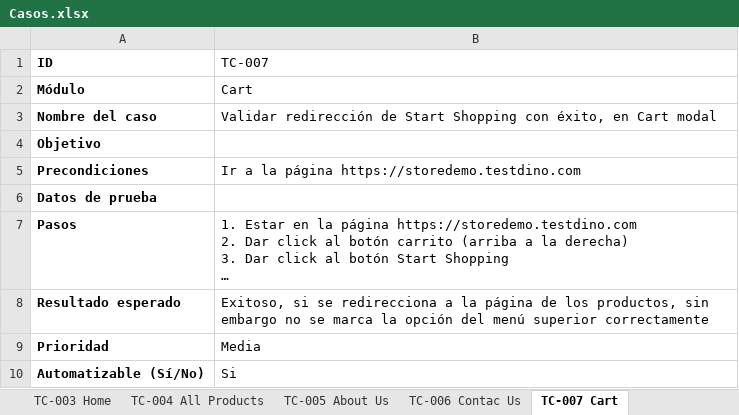
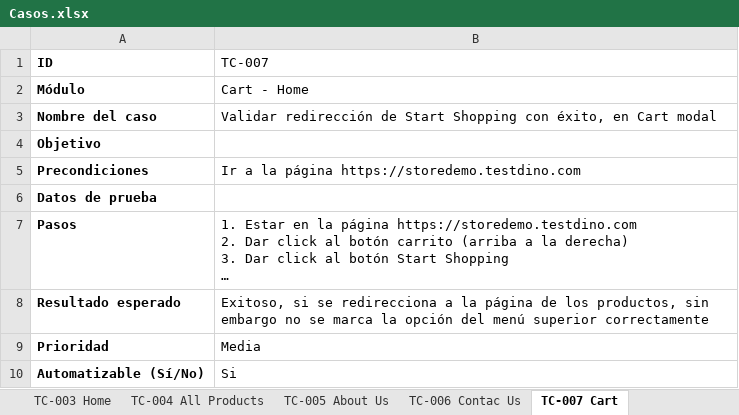
Before and after one commit to NCastillo04/Proyecto-Final, an Excel workbook: Casos.xlsx, sheet TC-007 Cart, drawn as a sheet; long unchanged cells end in …; values as stored, in another font and other column widths than the file's, no borders; the diff names each change by its address in the sheet, - before the commit and + after, or states it on an @@ line.

```diff
--- a/Casos.xlsx (sheet TC-007 Cart)
+++ b/Casos.xlsx (sheet TC-007 Cart)
-B2 (TC-007): Cart
+B2 (TC-007): Cart - Home
```
Also changed, not shown: sheet TC-010 Home (Negativo), sheet TC-008 Favorites, sheet TC-006 Contac Us, 10 other files.
